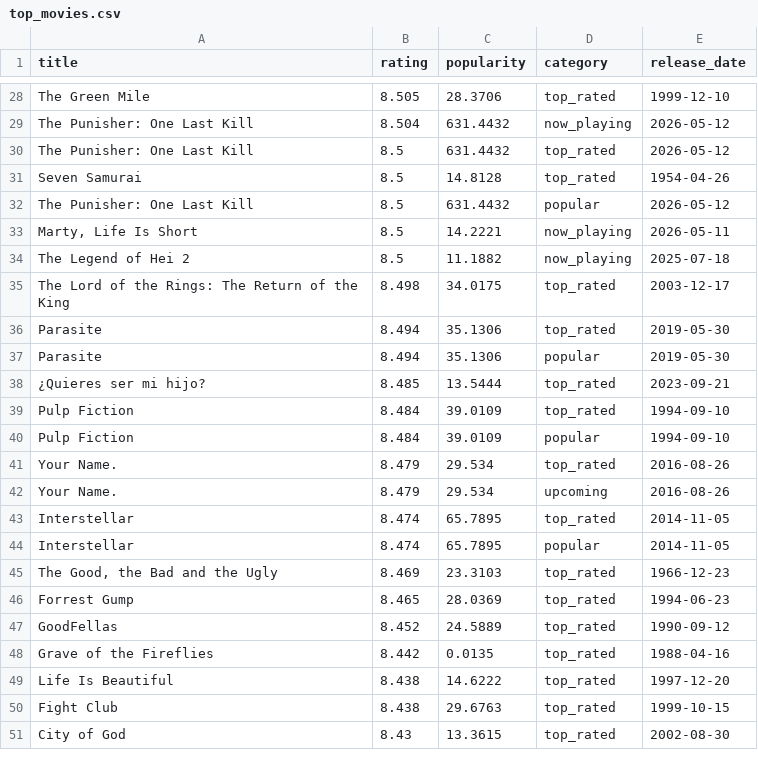
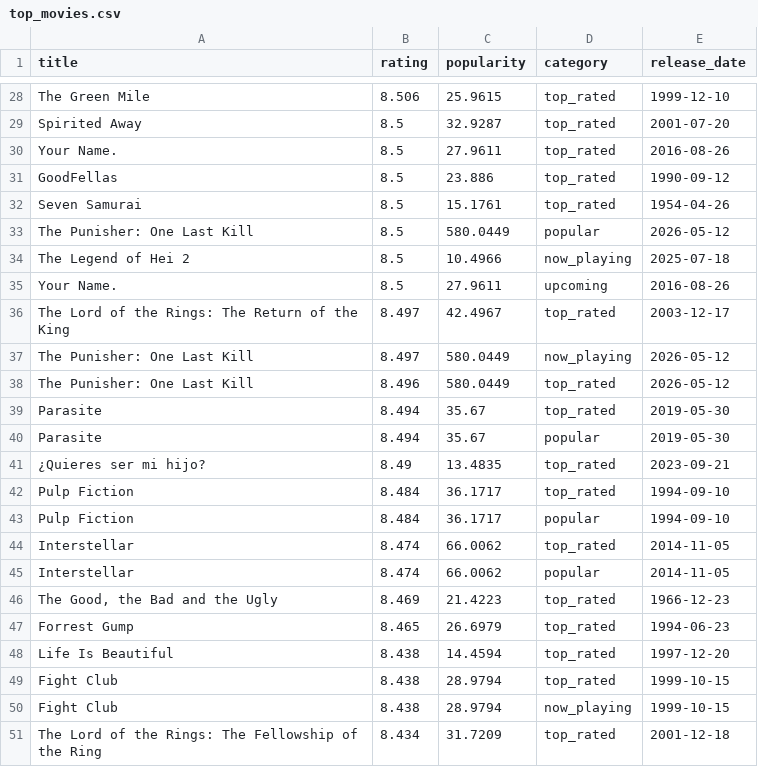
Before and after one commit to KOD-0101/movie-api-automation, a CSV file: top_movies.csv, drawn as a sheet; only a part is shown, gaps mark what is left out; removed rows and columns are numbered as before the commit, all else as after; the diff covers the shown part only; the diff names each change by its address in the sheet, - before the commit and + after, or states it on an @@ line.

```diff
--- a/top_movies.csv
+++ b/top_movies.csv
-B28 (rating): 8.505
+B28 (rating): 8.506
-C28 (popularity): 28.3706
+C28 (popularity): 25.9615
-row 29: The Punisher: One Last Kill | 8.504 | 631.4432 | now_playing | 2026-05-12
-row 30: The Punisher: One Last Kill | 8.5 | 631.4432 | top_rated | 2026-05-12
+row 29: Spirited Away | 8.5 | 32.9287 | top_rated | 2001-07-20
+row 30: Your Name. | 8.5 | 27.9611 | top_rated | 2016-08-26
+row 31: GoodFellas | 8.5 | 23.886 | top_rated | 1990-09-12
-C32 (popularity): 14.8128
+C32 (popularity): 15.1761
-C33 (popularity): 631.4432
+C33 (popularity): 580.0449
-row 33: Marty, Life Is Short | 8.5 | 14.2221 | now_playing | 2026-05-11
-C34 (popularity): 11.1882
+C34 (popularity): 10.4966
+row 35: Your Name. | 8.5 | 27.9611 | upcoming | 2016-08-26
-B36 (rating): 8.498
+B36 (rating): 8.497
-C36 (popularity): 34.0175
+C36 (popularity): 42.4967
+row 37: The Punisher: One Last Kill | 8.497 | 580.0449 | now_playing | 2026-05-12
+row 38: The Punisher: One Last Kill | 8.496 | 580.0449 | top_rated | 2026-05-12
-C39:C40 (popularity): 35.1306
+C39:C40 (popularity): 35.67
-B41 (rating): 8.485
+B41 (rating): 8.49
-C41 (popularity): 13.5444
+C41 (popularity): 13.4835
-C42:C43 (popularity): 39.0109
+C42:C43 (popularity): 36.1717
-row 41: Your Name. | 8.479 | 29.534 | top_rated | 2016-08-26
-row 42: Your Name. | 8.479 | 29.534 | upcoming | 2016-08-26
-C44:C45 (popularity): 65.7895
+C44:C45 (popularity): 66.0062
-C46 (popularity): 23.3103
+C46 (popularity): 21.4223
-C47 (popularity): 28.0369
+C47 (popularity): 26.6979
-row 47: GoodFellas | 8.452 | 24.5889 | top_rated | 1990-09-12
-row 48: Grave of the Fireflies | 8.442 | 0.0135 | top_rated | 1988-04-16
-C48 (popularity): 14.6222
+C48 (popularity): 14.4594
-C49 (popularity): 29.6763
+C49 (popularity): 28.9794
-row 51: City of God | 8.43 | 13.3615 | top_rated | 2002-08-30
+row 50: Fight Club | 8.438 | 28.9794 | now_playing | 1999-10-15
+row 51: The Lord of the Rings: The Fellowship of the Ring | 8.434 | 31.7209 | top_rated | 2001-12-18
```
Also changed, not shown: 4 added rows, 4 removed rows and 34 edited cells elsewhere in this file, 1 other file.
